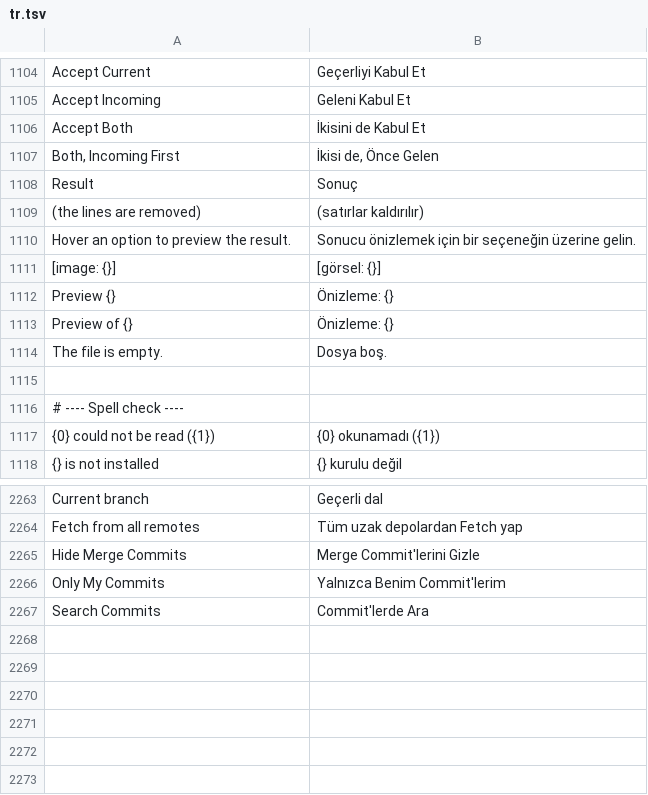
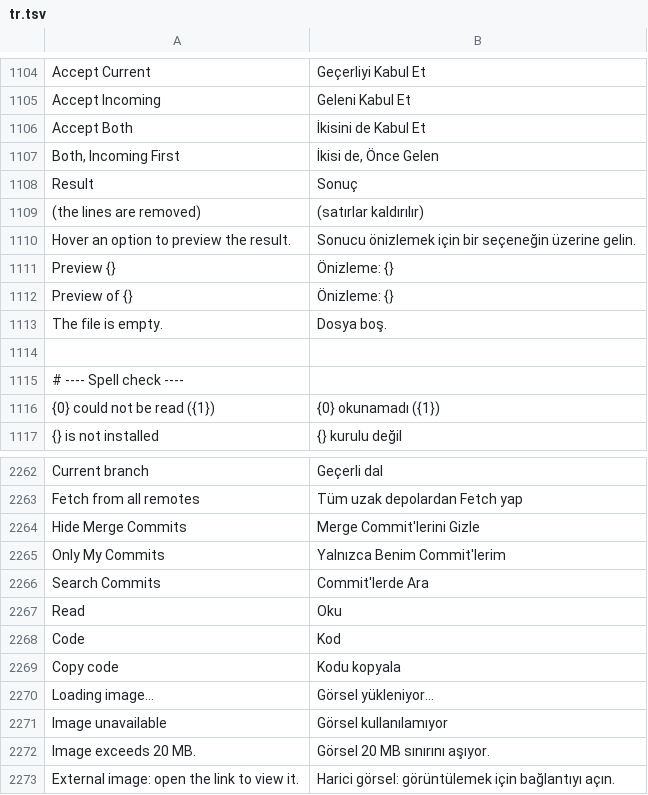
Before and after one commit to doancan/codeyard, a TSV file: crates/app/locales/tr.tsv, drawn as a sheet; only a part is shown, gaps mark what is left out.

Commit message:
feat(markdown): improve native reading view and navigation

```diff
--- a/crates/app/locales/tr.tsv
+++ b/crates/app/locales/tr.tsv
@@ -1110,3 +1110,2 @@ Result	Sonuç
 Hover an option to preview the result.	Sonucu önizlemek için bir seçeneğin üzerine gelin.
-[image: {}]	[görsel: {}]
 Preview {}	Önizleme: {}
@@ -2267 +2266,8 @@ Only My Commits	Yalnızca Benim Commit'lerim
 Search Commits	Commit'lerde Ara
+Read	Oku
+Code	Kod
+Copy code	Kodu kopyala
+Loading image…	Görsel yükleniyor…
+Image unavailable	Görsel kullanılamıyor
+Image exceeds 20 MB.	Görsel 20 MB sınırını aşıyor.
+External image: open the link to view it.	Harici görsel: görüntülemek için bağlantıyı açın.
```
Also changed, not shown: crates/app/locales/template.tsv, 5 other files.
